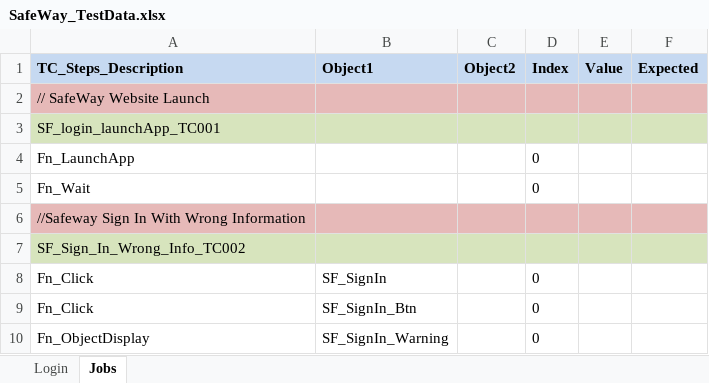
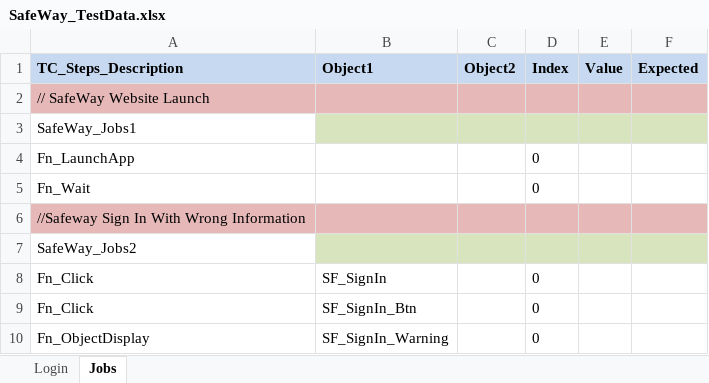
Before and after one commit to nisum-sw/PaymentGateway, an Excel workbook: selenisum-suite/src/main/resources/TestDataFiles/SafeWay_TestData.xlsx, sheet Jobs, drawn as a sheet; only a part is shown; values as stored, in another font and other column widths than the file's, no borders; the diff names each change by its address in the sheet, - before the commit and + after, or states it on an @@ line.

```diff
--- a/selenisum-suite/src/main/resources/TestDataFiles/SafeWay_TestData.xlsx (sheet Jobs)
+++ b/selenisum-suite/src/main/resources/TestDataFiles/SafeWay_TestData.xlsx (sheet Jobs)
-A3 (TC_Steps_Description): SF_login_launchApp_TC001
+A3 (TC_Steps_Description): SafeWay_Jobs1
-A3 fill: #D7E4BD
+A3 fill: none
-A7 (TC_Steps_Description): SF_Sign_In_Wrong_Info_TC002
+A7 (TC_Steps_Description): SafeWay_Jobs2
-A7 fill: #D7E4BD
+A7 fill: none
```
Also changed, not shown: sheet Login, selenisum-suite/src/main/resources/DriverFiles/ModuleDriver/SafeWay_Modules.xlsx, 4 other files.
